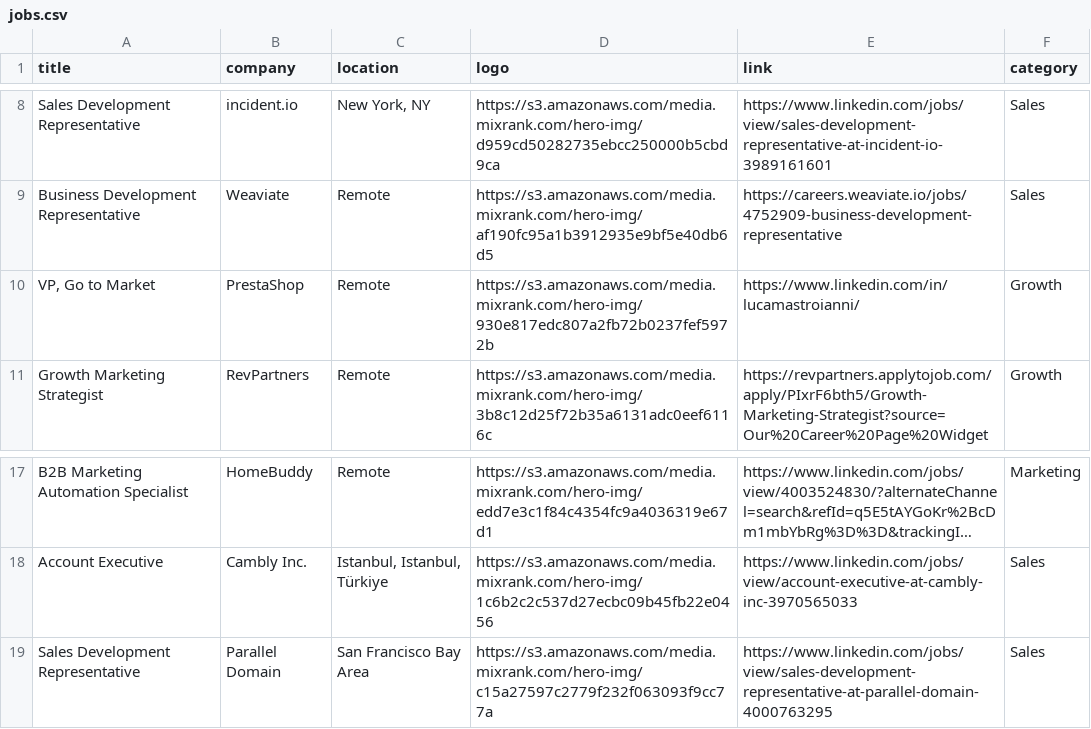
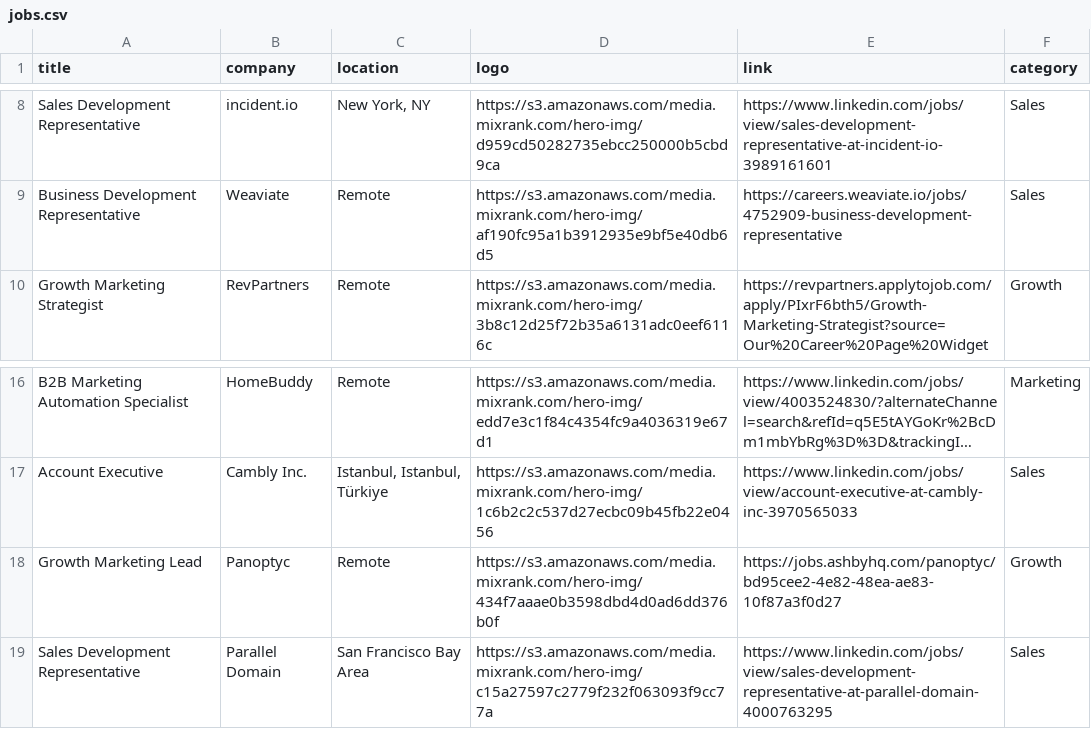
Before and after one commit to pranavmital/public-assets, a CSV file: jobs.csv, drawn as a sheet; only a part is shown, gaps mark what is left out; long unchanged cells end in …; removed rows and columns are numbered as before the commit, all else as after; the diff names each change by its address in the sheet, - before the commit and + after, or states it on an @@ line.

Commit message:
update jobs

```diff
--- a/jobs.csv
+++ b/jobs.csv
-row 10: VP, Go to Market | PrestaShop | Remote | https://s3.amazonaws.com/media.mixrank.com/hero-img/930e817edc807a2fb72b0237fef5972b | https://www.linkedin.com/in/lucamastroianni/ | Growth
+row 18: Growth Marketing Lead | Panoptyc | Remote | https://s3.amazonaws.com/media.mixrank.com/hero-img/434f7aaae0b3598dbd4d0ad6dd376b0f | https://jobs.ashbyhq.com/panoptyc/bd95cee2-4e82-48ea-ae83-10f87a3f0d27 | Growth
```
